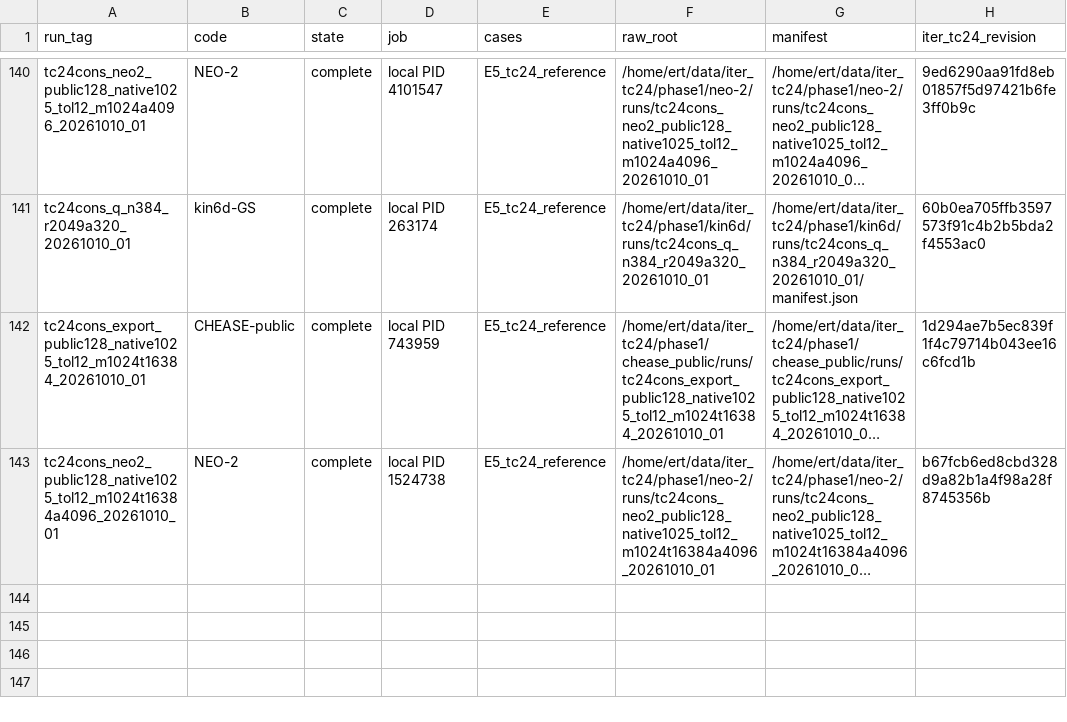
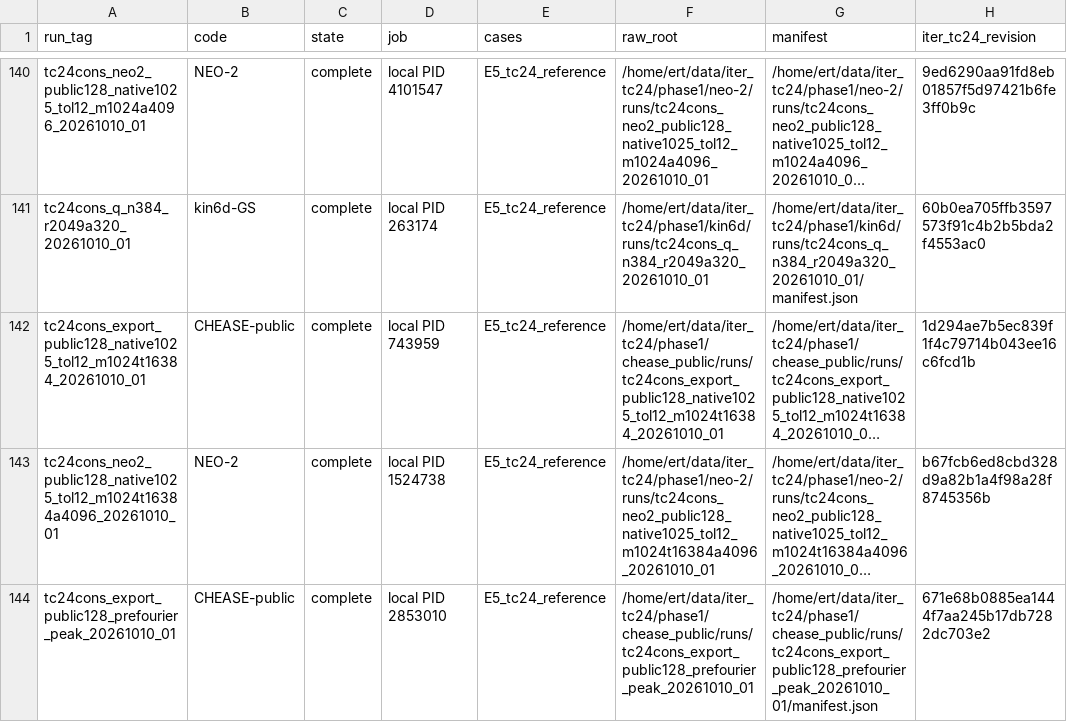
Before and after one commit to itpplasma/writeups, a CSV file: equilibrium/tc24/data/phase4/tc24/reference/execution.csv, drawn as a sheet; only a part is shown, gaps mark what is left out; long unchanged cells end in …; the diff names each change by its address in the sheet, - before the commit and + after, or states it on an @@ line.

```diff
--- a/equilibrium/tc24/data/phase4/tc24/reference/execution.csv
+++ b/equilibrium/tc24/data/phase4/tc24/reference/execution.csv
+row 144: tc24cons_export_public128_prefourier_peak_20261010_01 | CHEASE-public | complete | local PID 2853010 | E5_tc24_reference | /home/ert/data/iter_tc24/phase1/chease_public/runs/tc24cons_export_public128_prefourier_peak_20261010_01 | /home/ert/data/iter_tc24/phase1/chease_public/runs/tc24cons_export_public128_prefourier_peak_20261010_01/manifest.json | 671e68b0885ea1444f7aa245b17db7282dc703e2
```
Also changed, not shown: 9 other files.
